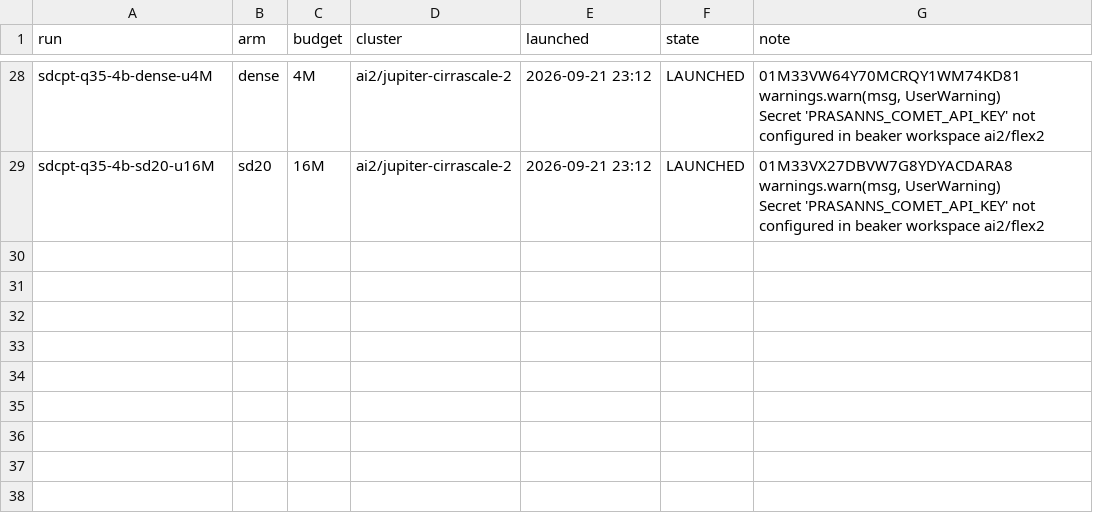
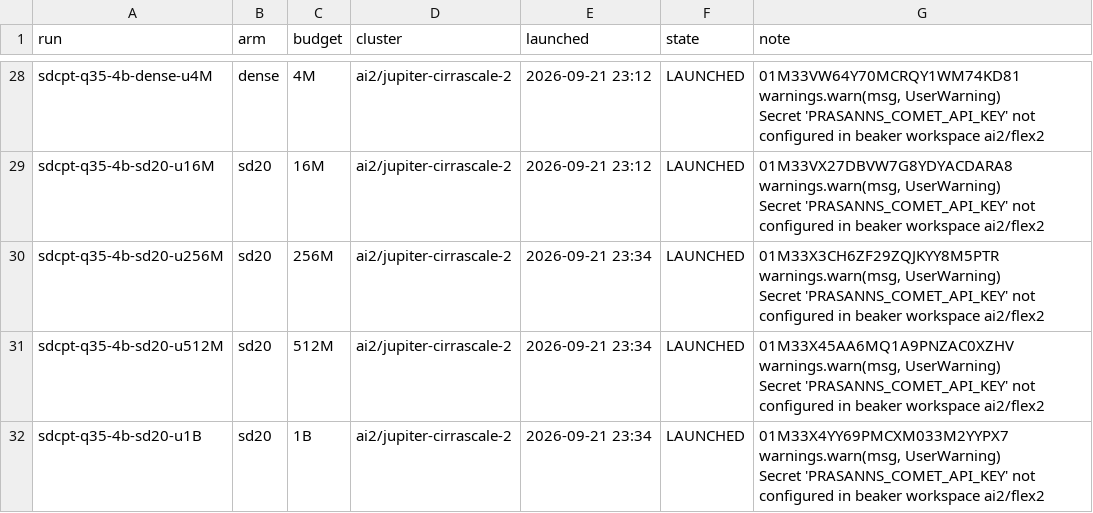
Before and after one commit to allenai/OLMo-core, a TSV file: src/scripts/train/memexpress/cpt/softdetach/LAUNCH_LEDGER.tsv, drawn as a sheet; only a part is shown, gaps mark what is left out; ↵ is a line break in a cell; the diff names each change by its address in the sheet, - before the commit and + after, or states it on an @@ line.

```diff
--- a/src/scripts/train/memexpress/cpt/softdetach/LAUNCH_LEDGER.tsv
+++ b/src/scripts/train/memexpress/cpt/softdetach/LAUNCH_LEDGER.tsv
+row 30: sdcpt-q35-4b-sd20-u256M | sd20 | 256M | ai2/jupiter-cirrascale-2 | 2026-09-21 23:34 | LAUNCHED | 01M33X3CH6ZF29ZQJKYY8M5PTR warnings.warn(msg, UserWarning) ↵ Secret 'PRASANNS_COMET_API_KEY' not configured in beaker workspace ai2/flex2
+row 31: sdcpt-q35-4b-sd20-u512M | sd20 | 512M | ai2/jupiter-cirrascale-2 | 2026-09-21 23:34 | LAUNCHED | 01M33X45AA6MQ1A9PNZAC0XZHV warnings.warn(msg, UserWarning) ↵ Secret 'PRASANNS_COMET_API_KEY' not configured in beaker workspace ai2/flex2
+row 32: sdcpt-q35-4b-sd20-u1B | sd20 | 1B | ai2/jupiter-cirrascale-2 | 2026-09-21 23:34 | LAUNCHED | 01M33X4YY69PMCXM033M2YYPX7 warnings.warn(msg, UserWarning) ↵ Secret 'PRASANNS_COMET_API_KEY' not configured in beaker workspace ai2/flex2
```
Also changed, not shown: src/scripts/train/memexpress/cpt/softdetach/EVAL_LEDGER.tsv, 4 other files.
